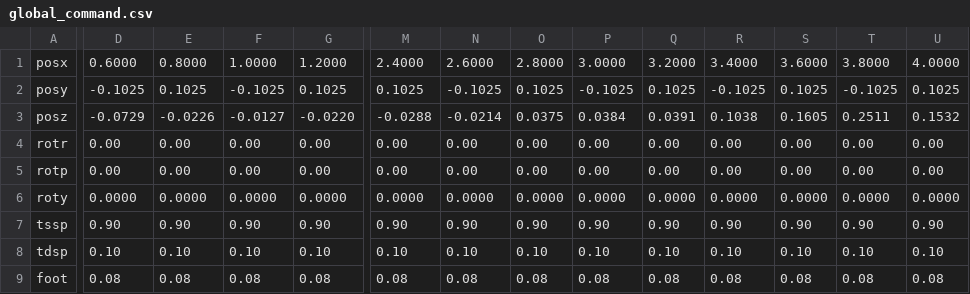
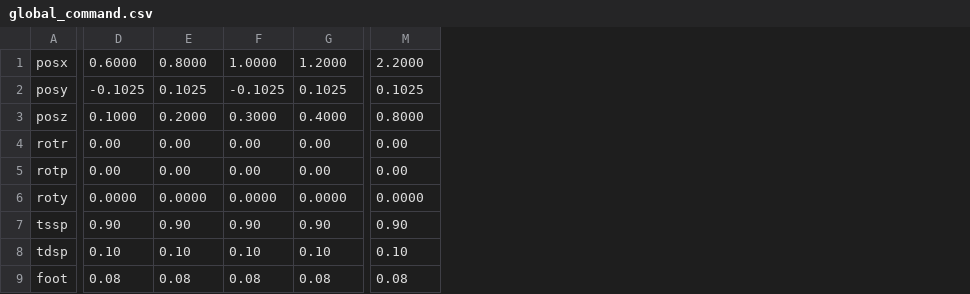
Before and after one commit to yongarry/tocabi_cc, a CSV file: cmd/global_command.csv, drawn as a sheet; only a part is shown, gaps mark what is left out; the diff covers the shown part only; the diff names each change by its address in the sheet, - before the commit and + after, or states it on an @@ line.

```diff
--- a/cmd/global_command.csv
+++ b/cmd/global_command.csv
-column N, rows 1-9: 2.6000 | -0.1025 | -0.0214 | 0.00 | 0.00 | 0.0000 | 0.90 | 0.10 | 0.08
-column O, rows 1-9: 2.8000 | 0.1025 | 0.0375 | 0.00 | 0.00 | 0.0000 | 0.90 | 0.10 | 0.08
-column P, rows 1-9: 3.0000 | -0.1025 | 0.0384 | 0.00 | 0.00 | 0.0000 | 0.90 | 0.10 | 0.08
-column Q, rows 1-9: 3.2000 | 0.1025 | 0.0391 | 0.00 | 0.00 | 0.0000 | 0.90 | 0.10 | 0.08
-column R, rows 1-9: 3.4000 | -0.1025 | 0.1038 | 0.00 | 0.00 | 0.0000 | 0.90 | 0.10 | 0.08
-column S, rows 1-9: 3.6000 | 0.1025 | 0.1605 | 0.00 | 0.00 | 0.0000 | 0.90 | 0.10 | 0.08
-column T, rows 1-9: 3.8000 | -0.1025 | 0.2511 | 0.00 | 0.00 | 0.0000 | 0.90 | 0.10 | 0.08
-column U, rows 1-9: 4.0000 | 0.1025 | 0.1532 | 0.00 | 0.00 | 0.0000 | 0.90 | 0.10 | 0.08
-M1: 2.4000
+M1: 2.2000
-D3: -0.0729
+D3: 0.1000
-E3: -0.0226
+E3: 0.2000
-F3: -0.0127
+F3: 0.3000
-G3: -0.0220
+G3: 0.4000
-M3: -0.0288
+M3: 0.8000
```
Also changed, not shown: 5 edited cells elsewhere in this file, cmd/command.csv, 6 other files.
